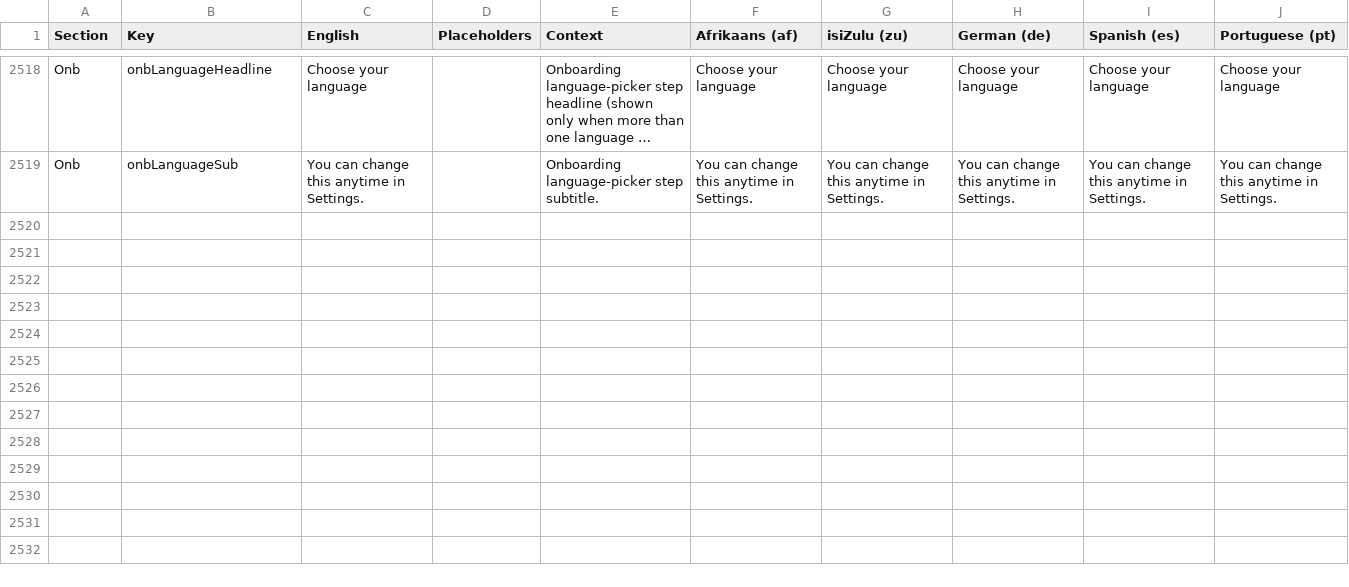
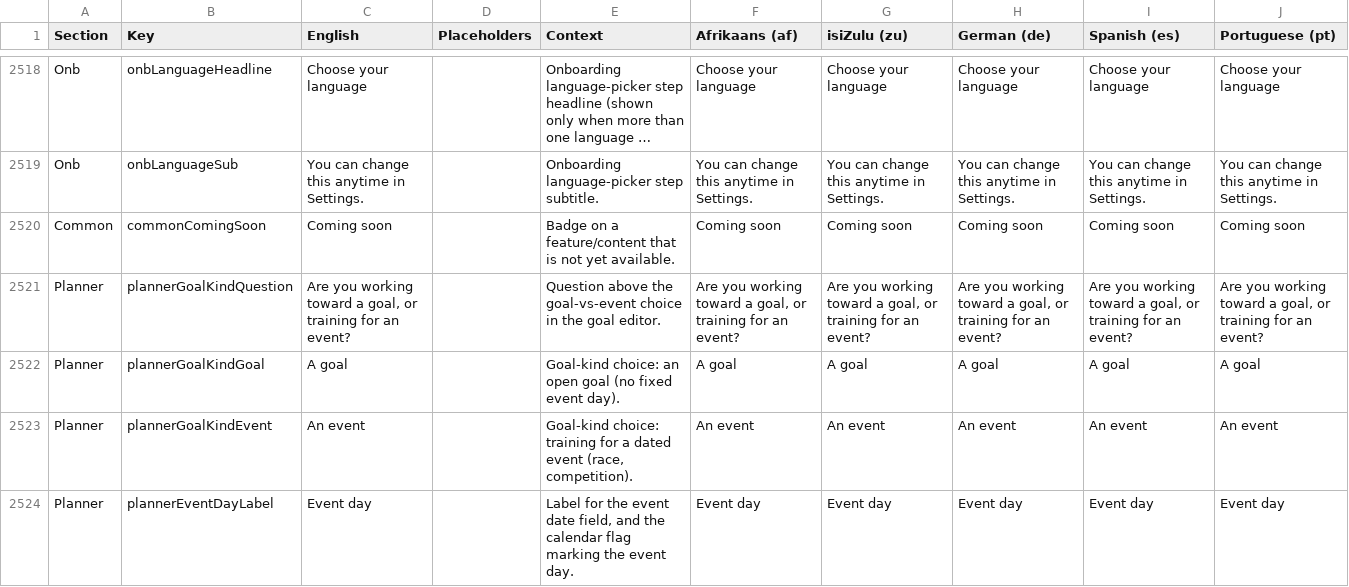
Before and after one commit to ShawnJourneyForward/journeyflutter, a CSV file: TRANSLATIONS/journey_forward_strings.csv, drawn as a sheet; only a part is shown, gaps mark what is left out; long unchanged cells end in …; the diff names each change by its address in the sheet, - before the commit and + after, or states it on an @@ line.

```diff
--- a/TRANSLATIONS/journey_forward_strings.csv
+++ b/TRANSLATIONS/journey_forward_strings.csv
+row 2520: Common | commonComingSoon | Coming soon |  | Badge on a feature/content that is not yet available. | Coming soon | Coming soon | Coming soon | Coming soon | Coming soon
+row 2521: Planner | plannerGoalKindQuestion | Are you working toward a goal, or training for an event? |  | Question above the goal-vs-event choice in the goal editor. | Are you working toward a goal, or training for an event? | Are you working toward a goal, or training for an event? | Are you working toward a goal, or training for an event? | Are you working toward a goal, or training for an event? | Are you working toward a goal, or training for an event?
+row 2522: Planner | plannerGoalKindGoal | A goal |  | Goal-kind choice: an open goal (no fixed event day). | A goal | A goal | A goal | A goal | A goal
+row 2523: Planner | plannerGoalKindEvent | An event |  | Goal-kind choice: training for a dated event (race, competition). | An event | An event | An event | An event | An event
+row 2524: Planner | plannerEventDayLabel | Event day |  | Label for the event date field, and the calendar flag marking the event day. | Event day | Event day | Event day | Event day | Event day
```
Also changed, not shown: 21 other files.
